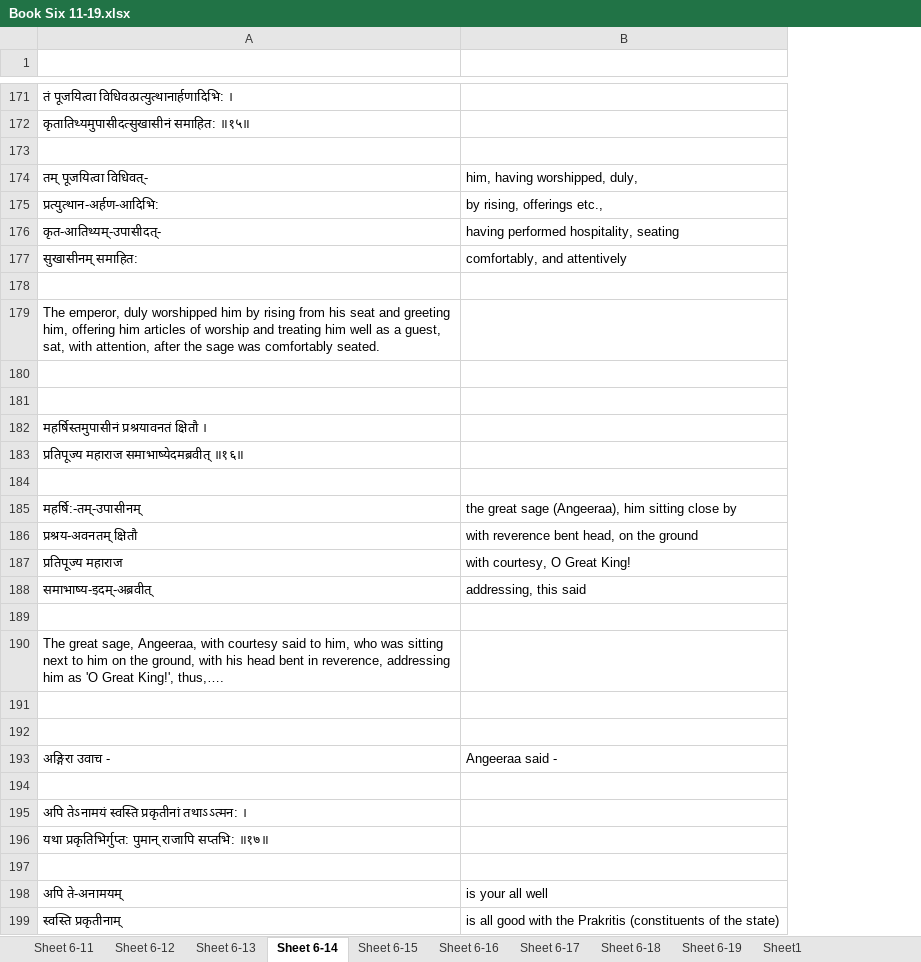
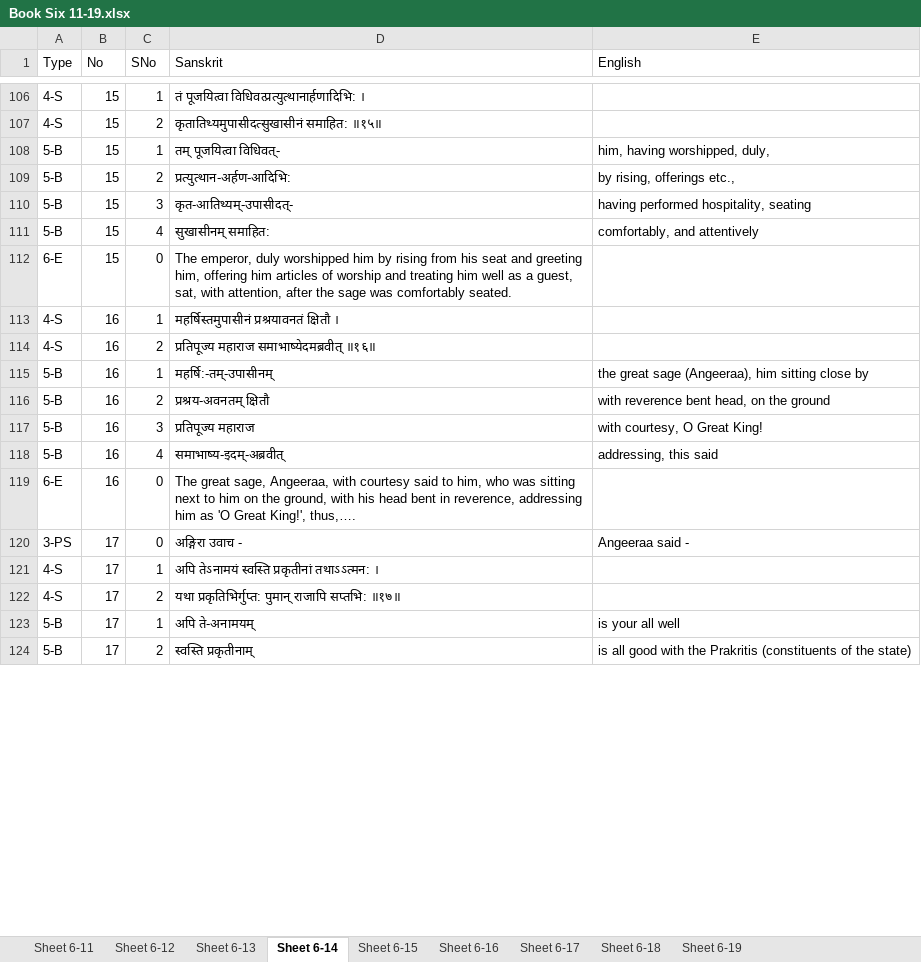
Before and after one commit to vanimurarka/asha-bhaagvatam, an Excel workbook: content/Book Six 11-19.xlsx, sheet Sheet 6-14, drawn as a sheet; only a part is shown, gaps mark what is left out; values as stored, in another font and other column widths than the file's, no cell formats; removed rows and columns are numbered as before the commit, all else as after; the diff covers the shown part only; the diff names each change by its address in the sheet, - before the commit and + after, or states it on an @@ line.

```diff
--- a/content/Book Six 11-19.xlsx (sheet Sheet 6-14)
+++ b/content/Book Six 11-19.xlsx (sheet Sheet 6-14)
-sheet tab: Sheet1
+column A (Type), rows 106-124: 4-S | 4-S | 5-B | 5-B | 5-B | 5-B | 6-E | 4-S | 4-S | 5-B | 5-B | 5-B | 5-B | 6-E | 3-PS | 4-S | 4-S | 5-B | 5-B
+column B (No), rows 106-124: 15 | 15 | 15 | 15 | 15 | 15 | 15 | 16 | 16 | 16 | 16 | 16 | 16 | 16 | 17 | 17 | 17 | 17 | 17
+column C (SNo), rows 106-124: 1 | 2 | 1 | 2 | 3 | 4 | 0 | 1 | 2 | 1 | 2 | 3 | 4 | 0 | 0 | 1 | 2 | 1 | 2
-row 1: (empty)
+row 1: Type | No | SNo | Sanskrit | English
-row 173: (empty)
-row 178: (empty)
-row 180: (empty)
-row 181: (empty)
-row 184: (empty)
-row 189: (empty)
-row 191: (empty)
-row 192: (empty)
-row 194: (empty)
-row 197: (empty)
```
Also changed, not shown: 251 removed rows elsewhere in this sheet, sheet Sheet 6-18, sheet Sheet 6-16, sheet Sheet 6-17, sheet Sheet 6-19, sheet Sheet 6-12, sheet Sheet 6-15, 2 more sheets, cell formats, content/macros.xlsm.
